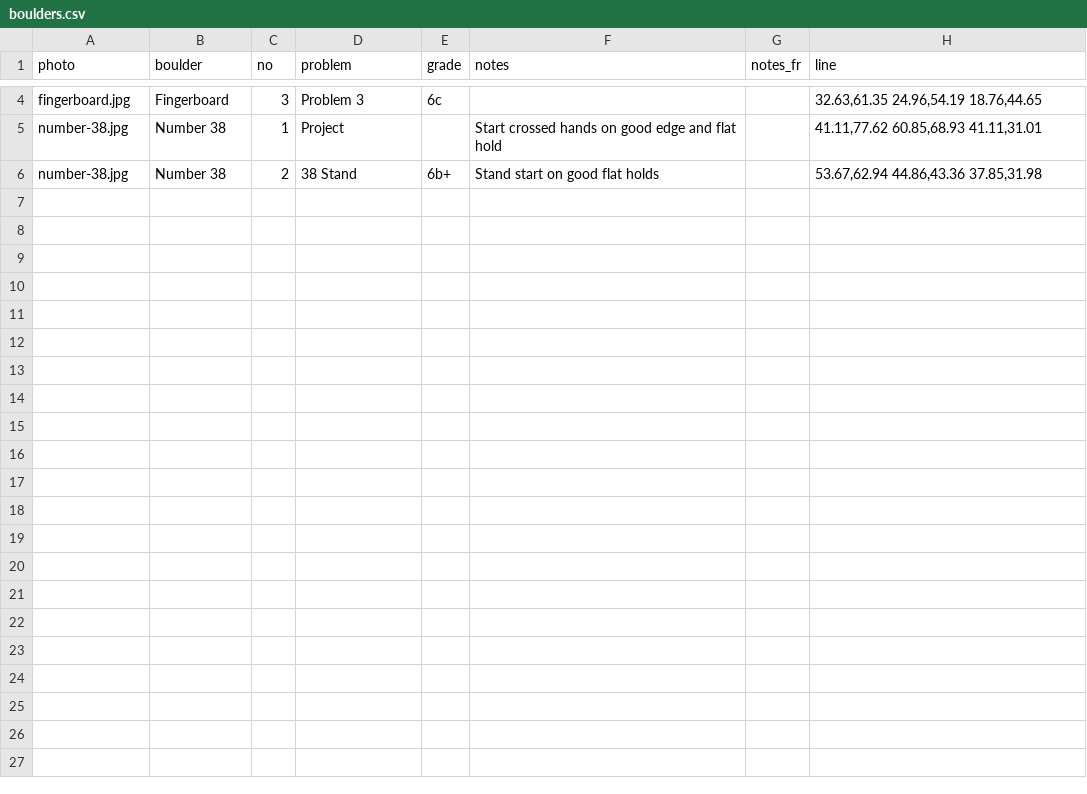
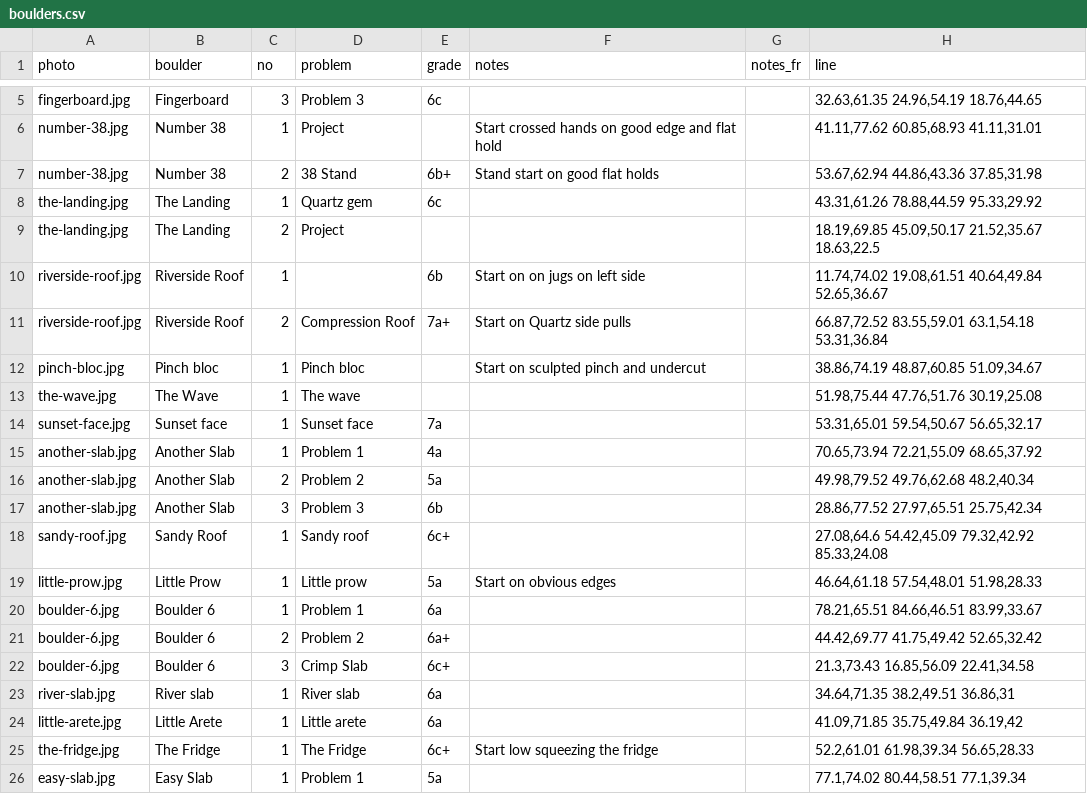
Before and after one commit to jonreading81/suffet-topo, a CSV file: data/boulders.csv, drawn as a sheet; only a part is shown, gaps mark what is left out; the diff covers the shown part only.

Commit message:
chore: add data

```diff
--- a/data/boulders.csv
+++ b/data/boulders.csv
@@ -6 +7,20 @@
 "number-38.jpg","Number 38",2,"38 Stand","6b+","Stand start on good flat holds","","53.67,62.94 44.86,43.36 37.85,31.98"
+"the-landing.jpg","The Landing",1,"Quartz gem","6c","","","43.31,61.26 78.88,44.59 95.33,29.92"
+"the-landing.jpg","The Landing",2,"Project","","","","18.19,69.85 45.09,50.17 21.52,35.67 18.63,22.5"
+"riverside-roof.jpg","Riverside Roof",1,"","6b","Start on on jugs on left side ","","11.74,74.02 19.08,61.51 40.64,49.84 52.65,36.67"
+"riverside-roof.jpg","Riverside Roof",2,"Compression Roof","7a+","Start on Quartz side pulls","","66.87,72.52 83.55,59.01 63.1,54.18 53.31,36.84"
+"pinch-bloc.jpg","Pinch bloc",1,"Pinch bloc","","Start on sculpted pinch and undercut","","38.86,74.19 48.87,60.85 51.09,34.67"
+"the-wave.jpg","The Wave",1,"The wave","","","","51.98,75.44 47.76,51.76 30.19,25.08"
+"sunset-face.jpg","Sunset face",1,"Sunset face","7a","","","53.31,65.01 59.54,50.67 56.65,32.17"
+"another-slab.jpg","Another Slab",1,"Problem 1","4a","","","70.65,73.94 72.21,55.09 68.65,37.92"
+"another-slab.jpg","Another Slab",2,"Problem 2","5a","","","49.98,79.52 49.76,62.68 48.2,40.34"
+"another-slab.jpg","Another Slab",3,"Problem 3","6b","","","28.86,77.52 27.97,65.51 25.75,42.34"
+"sandy-roof.jpg","Sandy Roof",1,"Sandy roof","6c+","","","27.08,64.6 54.42,45.09 79.32,42.92 85.33,24.08"
+"little-prow.jpg","Little Prow",1,"Little prow","5a","Start on obvious edges","","46.64,61.18 57.54,48.01 51.98,28.33"
+"boulder-6.jpg","Boulder 6",1,"Problem 1","6a","","","78.21,65.51 84.66,46.51 83.99,33.67"
+"boulder-6.jpg","Boulder 6",2,"Problem 2","6a+","","","44.42,69.77 41.75,49.42 52.65,32.42"
+"boulder-6.jpg","Boulder 6",3,"Crimp Slab","6c+","","","21.3,73.43 16.85,56.09 22.41,34.58"
+"river-slab.jpg","River slab",1,"River slab","6a","","","34.64,71.35 38.2,49.51 36.86,31"
+"little-arete.jpg","Little Arete",1,"Little arete","6a","","","41.09,71.85 35.75,49.84 36.19,42"
+"the-fridge.jpg","The Fridge",1,"The Fridge","6c+","Start low squeezing the fridge","","52.2,61.01 61.98,39.34 56.65,28.33"
+"easy-slab.jpg","Easy Slab",1,"Problem 1","5a","","","77.1,74.02 80.44,58.51 77.1,39.34"
```
Also changed, not shown: 12 added rows elsewhere in this file, 24 other files.
